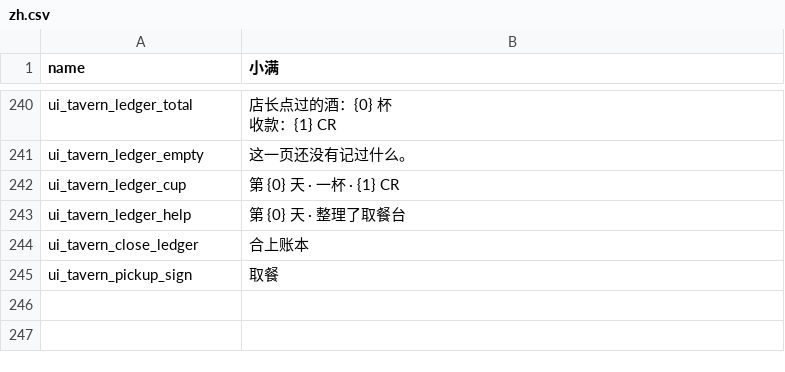
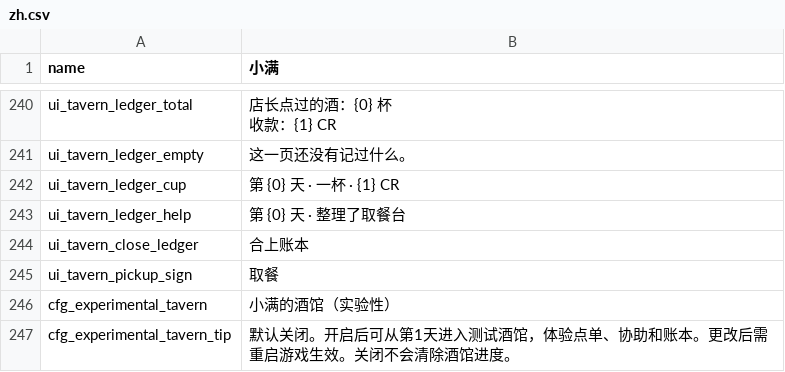
Before and after one commit to sanshanya/-XiaomanVisitor, a CSV file: package/XiaomanVisitor/Localization/zh.csv, drawn as a sheet; only a part is shown, gaps mark what is left out; the diff names each change by its address in the sheet, - before the commit and + after, or states it on an @@ line.

```diff
--- a/package/XiaomanVisitor/Localization/zh.csv
+++ b/package/XiaomanVisitor/Localization/zh.csv
+row 246: cfg_experimental_tavern | 小满的酒馆（实验性）
+row 247: cfg_experimental_tavern_tip | 默认关闭。开启后可从第1天进入测试酒馆，体验点单、协助和账本。更改后需重启游戏生效。关闭不会清除酒馆进度。
```
Also changed, not shown: package/XiaomanVisitor/Localization/en.csv, package/XiaomanVisitor/Localization/ja.csv, 11 other files.
